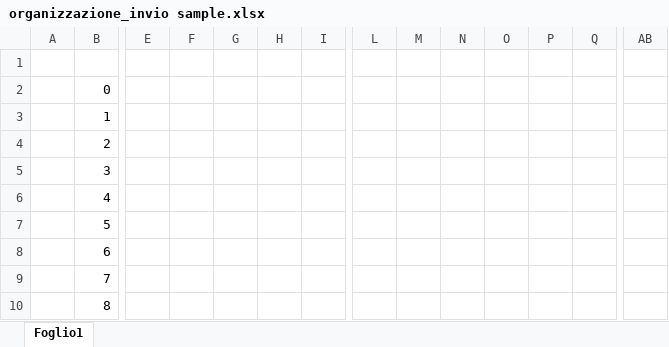
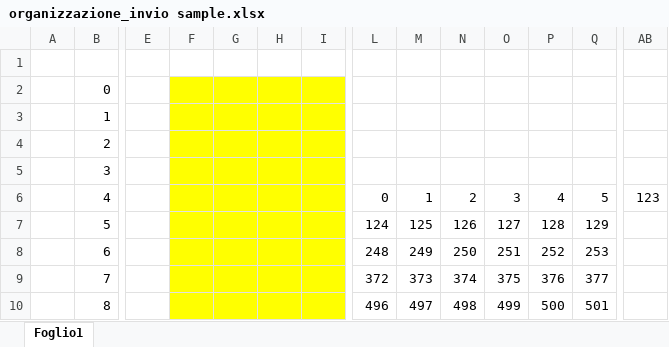
Before and after one commit to francesco1648/isa_file, an Excel workbook: organizzazione_invio sample.xlsx, sheet Foglio1, drawn as a sheet; only a part is shown, gaps mark what is left out; values as stored, in another font and other column widths than the file's, no borders; the diff covers the shown part only; the diff names each change by its address in the sheet, - before the commit and + after, or states it on an @@ line.

```diff
--- a/organizzazione_invio sample.xlsx (sheet Foglio1)
+++ b/organizzazione_invio sample.xlsx (sheet Foglio1)
-F2:I10 fill: none
+F2:I10 fill: #FFFF00
-L6: (empty)
+L6: 0
-M6: (empty)
+M6: 1
-N6: (empty)
+N6: 2
-O6: (empty)
+O6: 3
-P6: (empty)
+P6: 4
-Q6: (empty)
+Q6: 5
-AB6: (empty)
+AB6: 123
-L7: (empty)
+L7: 124
-M7: (empty)
+M7: 125
-N7: (empty)
+N7: 126
-O7: (empty)
+O7: 127
-P7: (empty)
+P7: 128
-Q7: (empty)
+Q7: 129
-L8: (empty)
+L8: 248
-M8: (empty)
+M8: 249
-N8: (empty)
+N8: 250
-O8: (empty)
+O8: 251
-P8: (empty)
+P8: 252
-Q8: (empty)
+Q8: 253
-L9: (empty)
+L9: 372
-M9: (empty)
+M9: 373
-N9: (empty)
+N9: 374
-O9: (empty)
+O9: 375
-P9: (empty)
+P9: 376
-Q9: (empty)
+Q9: 377
-L10: (empty)
+L10: 496
-M10: (empty)
+M10: 497
-N10: (empty)
+N10: 498
-O10: (empty)
+O10: 499
-P10: (empty)
+P10: 500
-Q10: (empty)
+Q10: 501
```
Also changed, not shown: 18 edited cells elsewhere in this sheet, descrizione_mem.xlsx, test_conv1d/test_conv1d/mem.xlsx, 51 other files.
